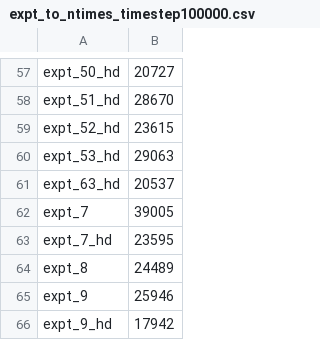
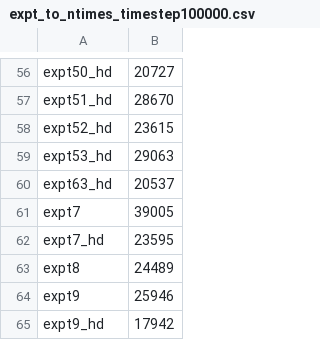
Before and after one commit to geometric-intelligence/neurometry, a CSV file: neuralgeom/data/expt_to_ntimes_timestep100000.csv, drawn as a sheet; only a part is shown, gaps mark what is left out; addresses are those after the commit; the diff covers the shown part only; the diff names each change by its address in the sheet, - before the commit and + after, or states it on an @@ line.

```diff
--- a/neuralgeom/data/expt_to_ntimes_timestep100000.csv
+++ b/neuralgeom/data/expt_to_ntimes_timestep100000.csv
-A56: expt_50_hd
+A56: expt50_hd
-A57: expt_51_hd
+A57: expt51_hd
-A58: expt_52_hd
+A58: expt52_hd
-A59: expt_53_hd
+A59: expt53_hd
-A60: expt_63_hd
+A60: expt63_hd
-A61: expt_7
+A61: expt7
-A62: expt_7_hd
+A62: expt7_hd
-A63: expt_8
+A63: expt8
-A64: expt_9
+A64: expt9
-A65: expt_9_hd
+A65: expt9_hd
```
Also changed, not shown: 1 removed row and 55 edited cells elsewhere in this file, neuralgeom/data/expt_to_first_second_gains.csv, neuralgeom/data/expt_to_ntimes_timestep1000000.csv, 8 other files.
